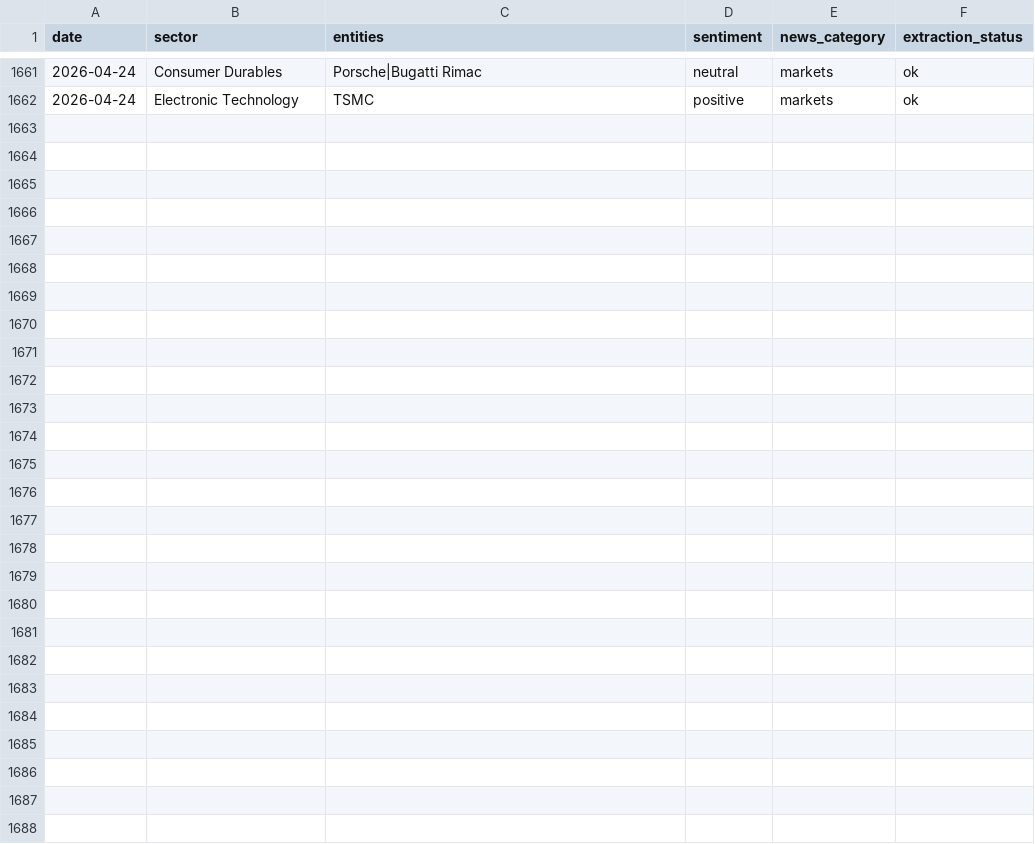
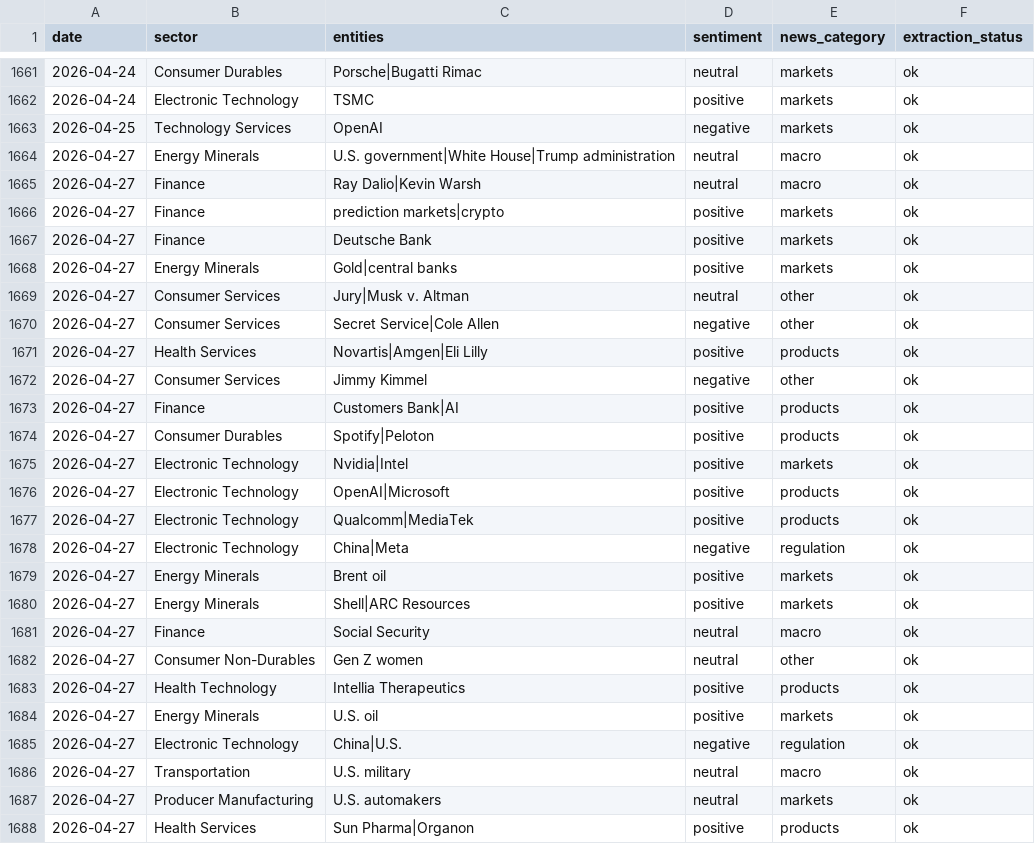
Before and after one commit to laceto/rss_feed, a TSV file: data/sector_summary.tsv, drawn as a sheet; only a part is shown, gaps mark what is left out.

```diff
--- a/data/sector_summary.tsv
+++ b/data/sector_summary.tsv
@@ -1662 +1662,27 @@ date	sector	entities	sentiment	news_category	extraction_status
 2026-04-24	Electronic Technology	TSMC	positive	markets	ok
+2026-04-25	Technology Services	OpenAI	negative	markets	ok
+2026-04-27	Energy Minerals	U.S. government|White House|Trump administration	neutral	macro	ok
+2026-04-27	Finance	Ray Dalio|Kevin Warsh	neutral	macro	ok
+2026-04-27	Finance	prediction markets|crypto	positive	markets	ok
+2026-04-27	Finance	Deutsche Bank	positive	markets	ok
+2026-04-27	Energy Minerals	Gold|central banks	positive	markets	ok
+2026-04-27	Consumer Services	Jury|Musk v. Altman	neutral	other	ok
+2026-04-27	Consumer Services	Secret Service|Cole Allen	negative	other	ok
+2026-04-27	Health Services	Novartis|Amgen|Eli Lilly	positive	products	ok
+2026-04-27	Consumer Services	Jimmy Kimmel	negative	other	ok
+2026-04-27	Finance	Customers Bank|AI	positive	products	ok
+2026-04-27	Consumer Durables	Spotify|Peloton	positive	products	ok
+2026-04-27	Electronic Technology	Nvidia|Intel	positive	markets	ok
+2026-04-27	Electronic Technology	OpenAI|Microsoft	positive	products	ok
+2026-04-27	Electronic Technology	Qualcomm|MediaTek	positive	products	ok
+2026-04-27	Electronic Technology	China|Meta	negative	regulation	ok
+2026-04-27	Energy Minerals	Brent oil	positive	markets	ok
+2026-04-27	Energy Minerals	Shell|ARC Resources	positive	markets	ok
+2026-04-27	Finance	Social Security	neutral	macro	ok
+2026-04-27	Consumer Non-Durables	Gen Z women	neutral	other	ok
+2026-04-27	Health Technology	Intellia Therapeutics	positive	products	ok
+2026-04-27	Energy Minerals	U.S. oil	positive	markets	ok
+2026-04-27	Electronic Technology	China|U.S.	negative	regulation	ok
+2026-04-27	Transportation	U.S. military	neutral	macro	ok
+2026-04-27	Producer Manufacturing	U.S. automakers	neutral	markets	ok
+2026-04-27	Health Services	Sun Pharma|Organon	positive	products	ok
```
Also changed, not shown: data/entity_sentiment_ts.tsv, data/sector_sentiment_pivot.tsv, 18 other files.
